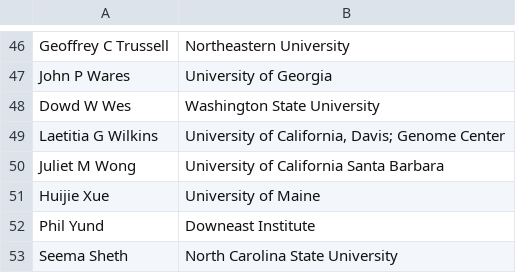
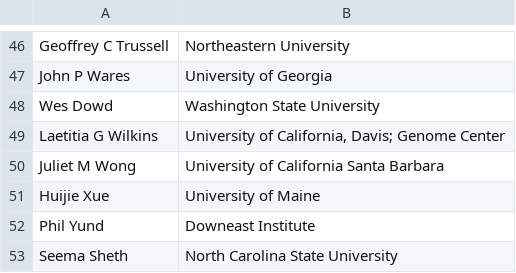
Before and after one commit to RCN-ECS/Synthesis_Workshop, a CSV file: participant_list.csv, drawn as a sheet; only a part is shown, gaps mark what is left out.

Commit message:
Update participant_list.csv

```diff
--- a/participant_list.csv
+++ b/participant_list.csv
@@ -47,3 +47,3 @@ Geoffrey C Trussell,Northeastern University
 John P Wares,University of Georgia
-Dowd W Wes,Washington State University
+Wes Dowd,Washington State University
 Laetitia G Wilkins,"University of California, Davis; Genome Center"
```
